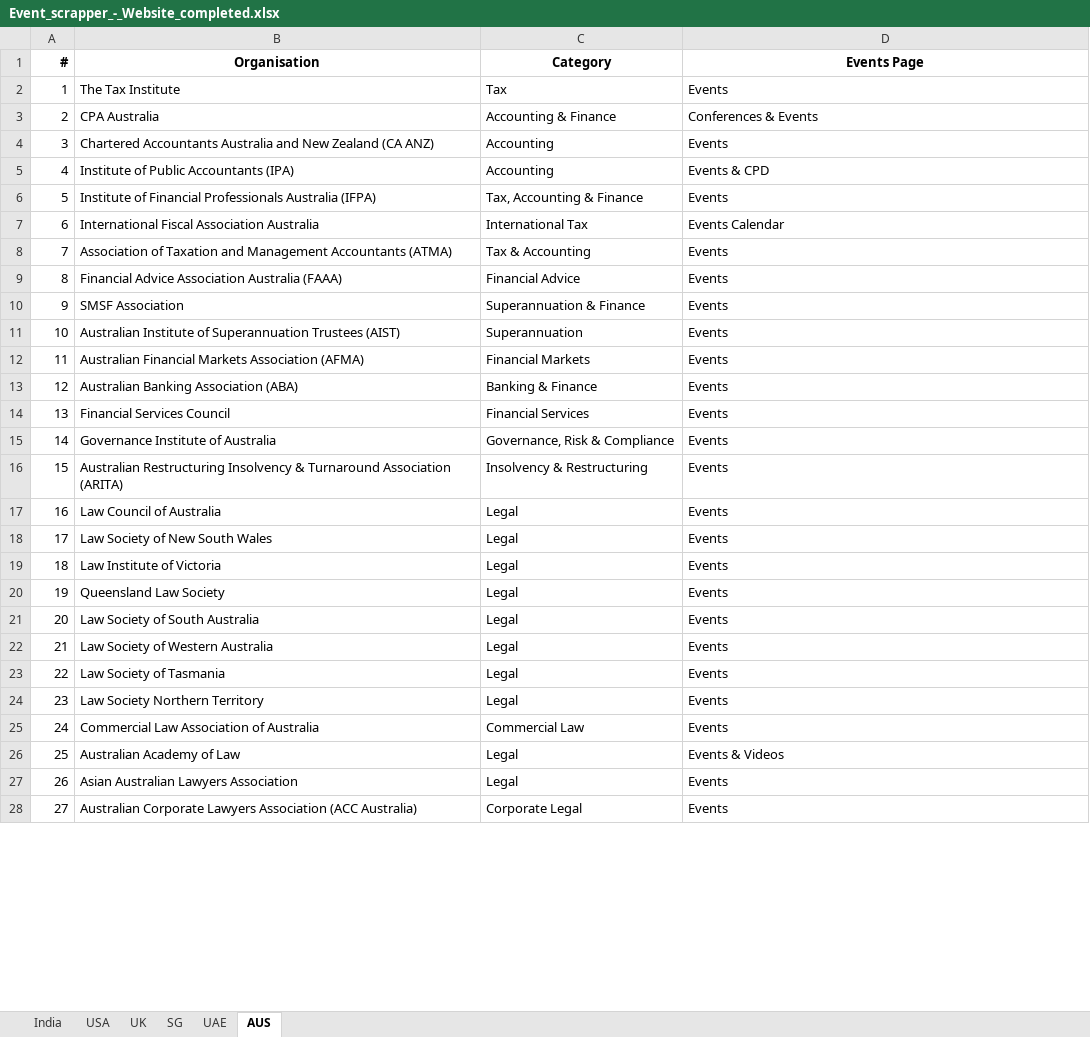
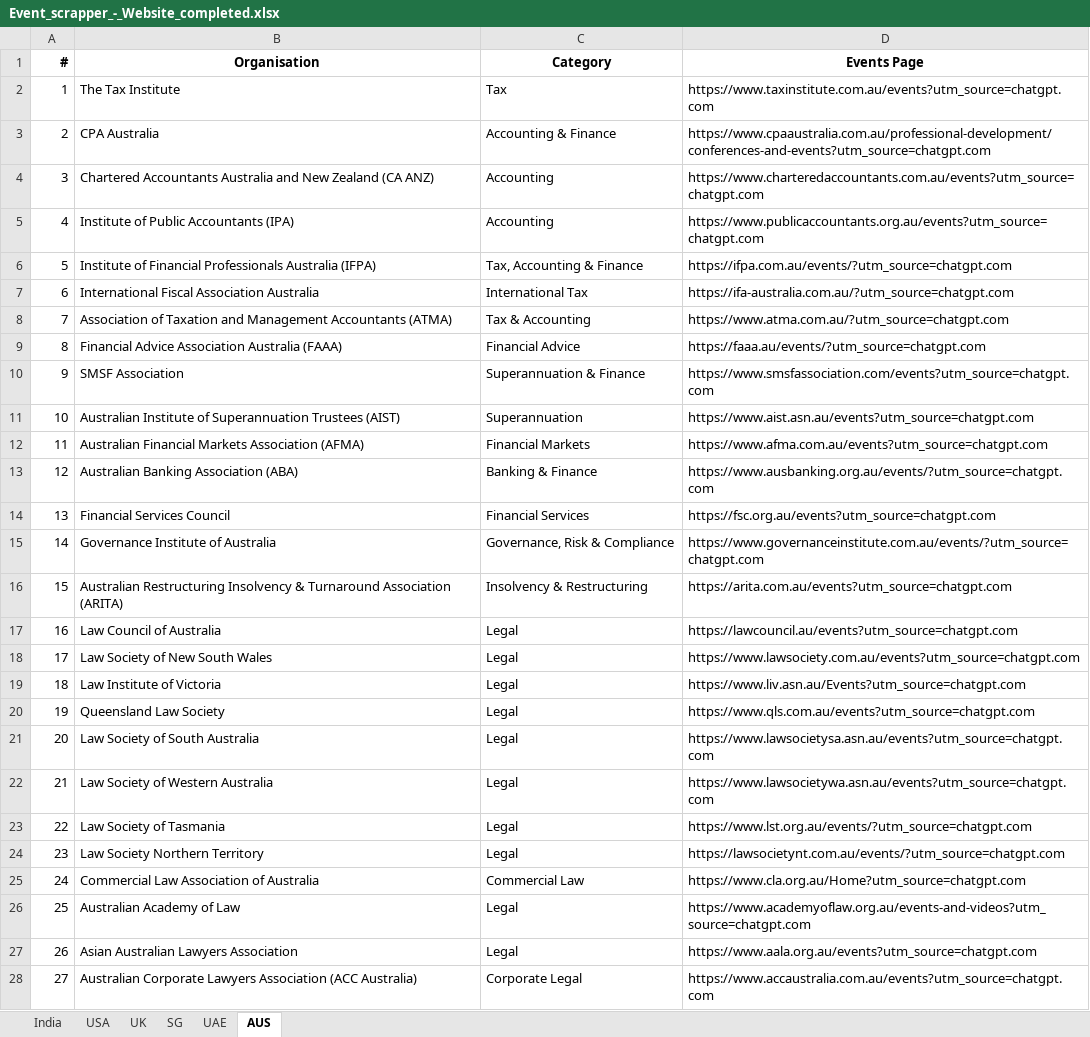
Before and after one commit to marketing-m2k/Expertly_events, an Excel workbook: Sources/Event_scrapper_-_Website_completed.xlsx, sheet AUS, drawn as a sheet; only a part is shown; values as stored, in another font and other column widths than the file's, no borders; the diff covers the shown part only; the diff names each change by its address in the sheet, - before the commit and + after, or states it on an @@ line.

Commit message:
Properly extract embedded hyperlink URLs for SG/UAE/AUS, redo dedup correctly
The previous dedup commit (99855c5) was wrong: it read cell values only,
which for these three tabs were just display labels ("Events Calendar",
"Events & CPD") for real hyperlinks stored on the cells -- not plain URL
text like UK/India/USA use. That dedup pass silently dropped every
hyperlink's actual target, keeping only its display text, and (per git
history) there was no earlier committed snapshot to recover from --
these tabs were never committed before that first, flawed dedup.

The file was then restored from OneDrive to a version still carrying the
real hyperlinks, with different underlying row counts than what I'd
already committed. Redone properly this time:

- Extract the real target from each cell's hyperlink object (not its
  display text) as the actual URL.
- Skip a stray duplicate header row that had gotten pasted into the
  middle of the AUS data (row 52: "Organisation" / "Events Page").
- Dedupe by organization name, preferring whichever duplicate actually
  has a resolved URL when only one of them does.

Results: SG 199 orgs (199 with a URL), UAE 134 orgs (128 with a URL, 6
generically labelled with no recoverable link), AUS 107 orgs (107 with a
URL). India/USA/UK untouched.

```diff
--- a/Sources/Event_scrapper_-_Website_completed.xlsx (sheet AUS)
+++ b/Sources/Event_scrapper_-_Website_completed.xlsx (sheet AUS)
-D2 (Events Page): Events
+D2 (Events Page): https://www.taxinstitute.com.au/events?utm_source=chatgpt.com
-D3 (Events Page): Conferences & Events
+D3 (Events Page): https://www.cpaaustralia.com.au/professional-development/conferences-and-events?utm_source=chatgpt.com
-D4 (Events Page): Events
+D4 (Events Page): https://www.charteredaccountants.com.au/events?utm_source=chatgpt.com
-D5 (Events Page): Events & CPD
+D5 (Events Page): https://www.publicaccountants.org.au/events?utm_source=chatgpt.com
-D6 (Events Page): Events
+D6 (Events Page): https://ifpa.com.au/events/?utm_source=chatgpt.com
-D7 (Events Page): Events Calendar
+D7 (Events Page): https://ifa-australia.com.au/?utm_source=chatgpt.com
-D8 (Events Page): Events
+D8 (Events Page): https://www.atma.com.au/?utm_source=chatgpt.com
-D9 (Events Page): Events
+D9 (Events Page): https://faaa.au/events/?utm_source=chatgpt.com
-D10 (Events Page): Events
+D10 (Events Page): https://www.smsfassociation.com/events?utm_source=chatgpt.com
-D11 (Events Page): Events
+D11 (Events Page): https://www.aist.asn.au/events?utm_source=chatgpt.com
-D12 (Events Page): Events
+D12 (Events Page): https://www.afma.com.au/events?utm_source=chatgpt.com
-D13 (Events Page): Events
+D13 (Events Page): https://www.ausbanking.org.au/events/?utm_source=chatgpt.com
-D14 (Events Page): Events
+D14 (Events Page): https://fsc.org.au/events?utm_source=chatgpt.com
-D15 (Events Page): Events
+D15 (Events Page): https://www.governanceinstitute.com.au/events/?utm_source=chatgpt.com
-D16 (Events Page): Events
+D16 (Events Page): https://arita.com.au/events?utm_source=chatgpt.com
-D17 (Events Page): Events
+D17 (Events Page): https://lawcouncil.au/events?utm_source=chatgpt.com
-D18 (Events Page): Events
+D18 (Events Page): https://www.lawsociety.com.au/events?utm_source=chatgpt.com
-D19 (Events Page): Events
+D19 (Events Page): https://www.liv.asn.au/Events?utm_source=chatgpt.com
-D20 (Events Page): Events
+D20 (Events Page): https://www.qls.com.au/events?utm_source=chatgpt.com
-D21 (Events Page): Events
+D21 (Events Page): https://www.lawsocietysa.asn.au/events?utm_source=chatgpt.com
-D22 (Events Page): Events
+D22 (Events Page): https://www.lawsocietywa.asn.au/events?utm_source=chatgpt.com
-D23 (Events Page): Events
+D23 (Events Page): https://www.lst.org.au/events/?utm_source=chatgpt.com
-D24 (Events Page): Events
+D24 (Events Page): https://lawsocietynt.com.au/events/?utm_source=chatgpt.com
-D25 (Events Page): Events
+D25 (Events Page): https://www.cla.org.au/Home?utm_source=chatgpt.com
-D26 (Events Page): Events & Videos
+D26 (Events Page): https://www.academyoflaw.org.au/events-and-videos?utm_source=chatgpt.com
-D27 (Events Page): Events
+D27 (Events Page): https://www.aala.org.au/events?utm_source=chatgpt.com
-D28 (Events Page): Events
+D28 (Events Page): https://www.accaustralia.com.au/events?utm_source=chatgpt.com
```
Also changed, not shown: 80 edited cells elsewhere in this sheet, sheet UAE, sheet SG.
